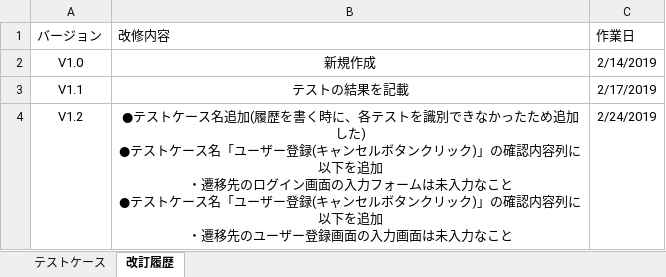
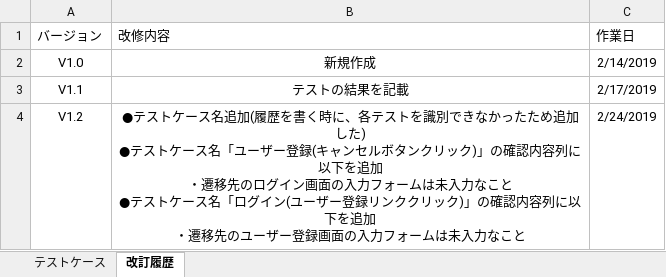
Before and after one commit to CSTSCSTS/UserAp, an Excel workbook: docs/単体テスト/画面側/画面側単体テストケース.xlsx, sheet 改訂履歴, drawn as a sheet; values as stored, in another font and other column widths than the file's, no borders; table styles not drawn; ↵ is a line break in a cell; the diff names each change by its address in the sheet, - before the commit and + after, or states it on an @@ line.

Commit message:
画面側テストケースを修正(改訂履歴の記載がおかしかったため、修正)

```diff
--- a/docs/単体テスト/画面側/画面側単体テストケース.xlsx (sheet 改訂履歴)
+++ b/docs/単体テスト/画面側/画面側単体テストケース.xlsx (sheet 改訂履歴)
-B4 (改修内容): …ース名「ユーザー登録(キャンセルボタンクリック)」の確認内容列に以下を追加 ↵ ・遷移先のユーザー登録画面の入力画面は未入力…
+B4 (改修内容): …ース名「ログイン(ユーザー登録リンククリック)」の確認内容列に以下を追加 ↵ ・遷移先のユーザー登録画面の入力フォームは未入力…
```
Also changed, not shown: sheet テストケース.
